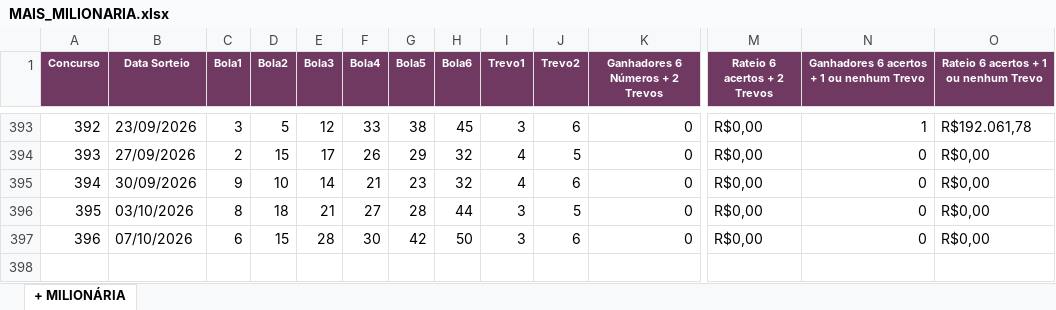
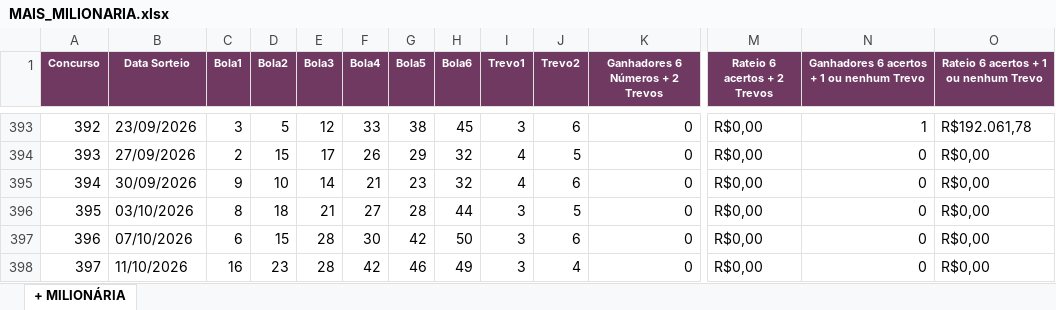
Before and after one commit to loteriasdacaixa2024/LoteriasPosicao, an Excel workbook: DownloadTodosResultadosLoterias/downloads/MAIS_MILIONARIA.xlsx, sheet + MILIONÁRIA, drawn as a sheet; only a part is shown, gaps mark what is left out; values as stored, in another font and other column widths than the file's, no borders; rows hold the shown columns only; the diff names each change by its address in the sheet, - before the commit and + after, or states it on an @@ line.

```diff
--- a/DownloadTodosResultadosLoterias/downloads/MAIS_MILIONARIA.xlsx (sheet + MILIONÁRIA)
+++ b/DownloadTodosResultadosLoterias/downloads/MAIS_MILIONARIA.xlsx (sheet + MILIONÁRIA)
+row 398: 397 | 11/10/2026 | 16 | 23 | 28 | 42 | 46 | 49 | 3 | 4 | 0 | R$0,00 | 0 | R$0,00
```
Also changed, not shown: DownloadTodosResultadosLoterias/downloads/DIA_DE_SORTE.xlsx, DownloadTodosResultadosLoterias/downloads/LOTOFACIL.xlsx, 57 other files.
